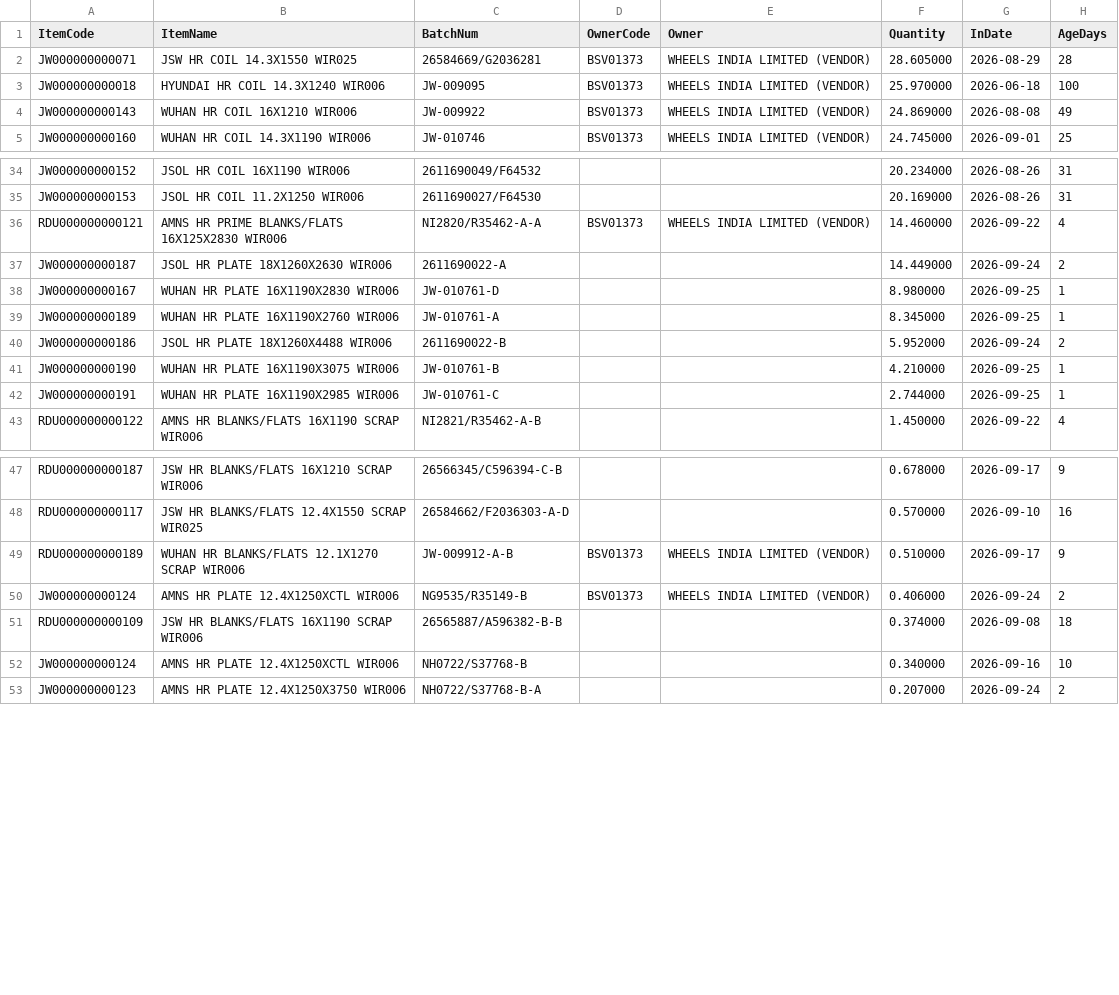
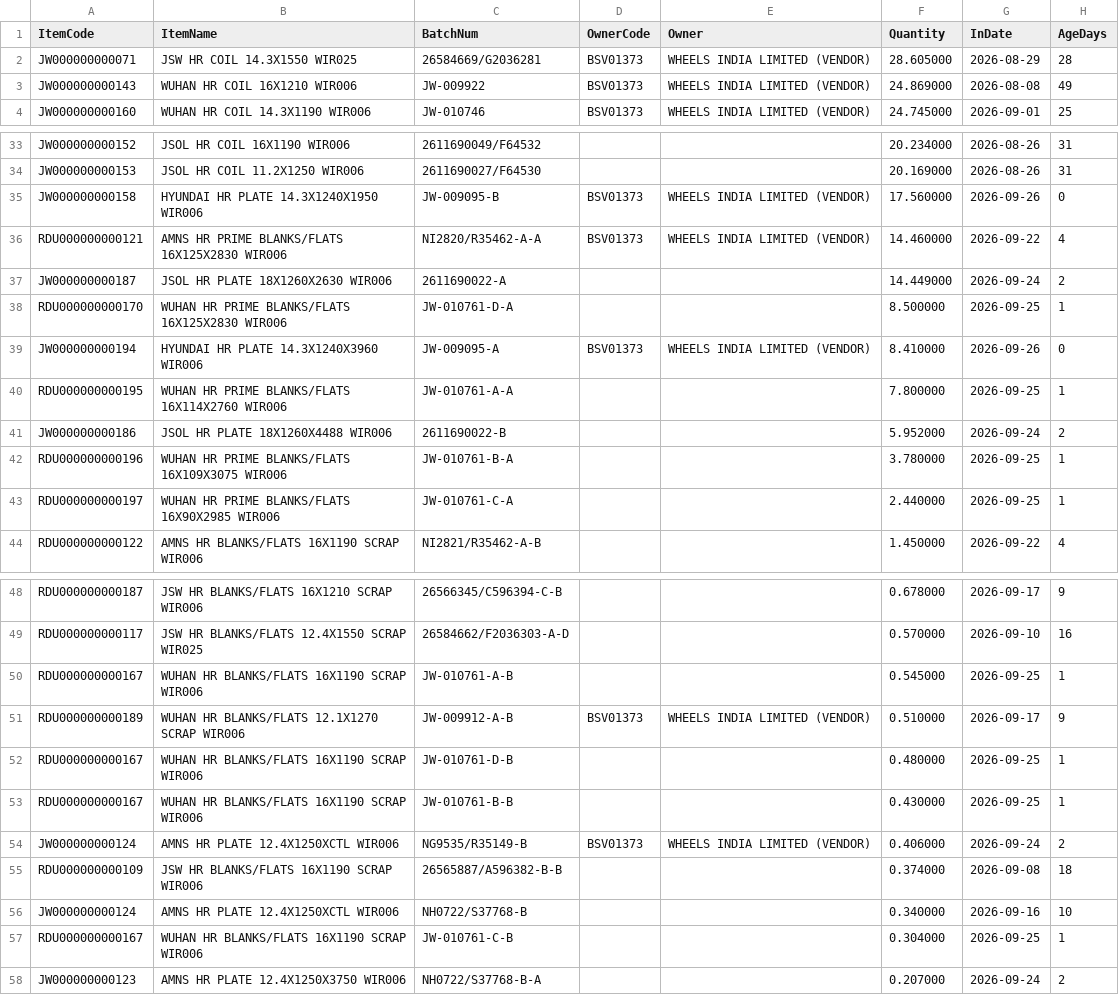
Before and after one commit to BSC23609/mis-portal, a CSV file: stock/mis_jobwork_balance.csv, drawn as a sheet; only a part is shown, gaps mark what is left out; the diff covers the shown part only.

Commit message:
stock refresh 2026-09-26 18:45

```diff
--- a/stock/mis_jobwork_balance.csv
+++ b/stock/mis_jobwork_balance.csv
@@ -2,3 +2,2 @@ ItemCode,ItemName,BatchNum,OwnerCode,Owner,Quantity,InDate,AgeDays
 JW000000000071,JSW HR COIL 14.3X1550 WIR025,26584669/G2036281,BSV01373,WHEELS INDIA LIMITED (VENDOR),28.605000,2026-08-29,28
-JW000000000018,HYUNDAI HR COIL 14.3X1240 WIR006,JW-009095,BSV01373,WHEELS INDIA LIMITED (VENDOR),25.970000,2026-06-18,100
 JW000000000143,WUHAN HR COIL 16X1210 WIR006,JW-009922,BSV01373,WHEELS INDIA LIMITED (VENDOR),24.869000,2026-08-08,49
@@ -35,9 +34,11 @@ JW000000000152,JSOL HR COIL 16X1190 WIR006,2611690049/F64532,,,20.234000,2026-08
 JW000000000153,JSOL HR COIL 11.2X1250 WIR006,2611690027/F64530,,,20.169000,2026-08-26,31
+JW000000000158,HYUNDAI HR PLATE 14.3X1240X1950 WIR006,JW-009095-B,BSV01373,WHEELS INDIA LIMITED (VENDOR),17.560000,2026-09-26,0
 RDU000000000121,AMNS HR PRIME BLANKS/FLATS 16X125X2830 WIR006,NI2820/R35462-A-A,BSV01373,WHEELS INDIA LIMITED (VENDOR),14.460000,2026-09-22,4
 JW000000000187,JSOL HR PLATE 18X1260X2630 WIR006,2611690022-A,,,14.449000,2026-09-24,2
-JW000000000167,WUHAN HR PLATE 16X1190X2830 WIR006,JW-010761-D,,,8.980000,2026-09-25,1
-JW000000000189,WUHAN HR PLATE 16X1190X2760 WIR006,JW-010761-A,,,8.345000,2026-09-25,1
+RDU000000000170,WUHAN HR PRIME BLANKS/FLATS 16X125X2830 WIR006,JW-010761-D-A,,,8.500000,2026-09-25,1
+JW000000000194,HYUNDAI HR PLATE 14.3X1240X3960 WIR006,JW-009095-A,BSV01373,WHEELS INDIA LIMITED (VENDOR),8.410000,2026-09-26,0
+RDU000000000195,WUHAN HR PRIME BLANKS/FLATS 16X114X2760 WIR006,JW-010761-A-A,,,7.800000,2026-09-25,1
 JW000000000186,JSOL HR PLATE 18X1260X4488 WIR006,2611690022-B,,,5.952000,2026-09-24,2
-JW000000000190,WUHAN HR PLATE 16X1190X3075 WIR006,JW-010761-B,,,4.210000,2026-09-25,1
-JW000000000191,WUHAN HR PLATE 16X1190X2985 WIR006,JW-010761-C,,,2.744000,2026-09-25,1
+RDU000000000196,WUHAN HR PRIME BLANKS/FLATS 16X109X3075 WIR006,JW-010761-B-A,,,3.780000,2026-09-25,1
+RDU000000000197,WUHAN HR PRIME BLANKS/FLATS 16X90X2985 WIR006,JW-010761-C-A,,,2.440000,2026-09-25,1
 RDU000000000122,AMNS HR  BLANKS/FLATS 16X1190 SCRAP  WIR006,NI2821/R35462-A-B,,,1.450000,2026-09-22,4
@@ -48,3 +49,6 @@ RDU000000000187,JSW HR  BLANKS/FLATS 16X1210 SCRAP  WIR006,26566345/C596394-C-B,
 RDU000000000117,JSW HR  BLANKS/FLATS 12.4X1550 SCRAP  WIR025,26584662/F2036303-A-D,,,0.570000,2026-09-10,16
+RDU000000000167,WUHAN HR BLANKS/FLATS 16X1190 SCRAP WIR006,JW-010761-A-B,,,0.545000,2026-09-25,1
 RDU000000000189,WUHAN HR  BLANKS/FLATS 12.1X1270 SCRAP  WIR006,JW-009912-A-B,BSV01373,WHEELS INDIA LIMITED (VENDOR),0.510000,2026-09-17,9
+RDU000000000167,WUHAN HR BLANKS/FLATS 16X1190 SCRAP WIR006,JW-010761-D-B,,,0.480000,2026-09-25,1
+RDU000000000167,WUHAN HR BLANKS/FLATS 16X1190 SCRAP WIR006,JW-010761-B-B,,,0.430000,2026-09-25,1
 JW000000000124,AMNS HR PLATE 12.4X1250XCTL  WIR006,NG9535/R35149-B,BSV01373,WHEELS INDIA LIMITED (VENDOR),0.406000,2026-09-24,2
@@ -52,2 +56,3 @@ RDU000000000109,JSW HR  BLANKS/FLATS 16X1190 SCRAP  WIR006,26565887/A596382-B-B,
 JW000000000124,AMNS HR PLATE 12.4X1250XCTL  WIR006,NH0722/S37768-B,,,0.340000,2026-09-16,10
+RDU000000000167,WUHAN HR BLANKS/FLATS 16X1190 SCRAP WIR006,JW-010761-C-B,,,0.304000,2026-09-25,1
 JW000000000123,AMNS HR PLATE 12.4X1250X3750  WIR006,NH0722/S37768-B-A,,,0.207000,2026-09-24,2
```
Also changed, not shown: 1 moved row elsewhere in this file, stock/coils.csv, stock/mis_jobwork_flow.csv, 6 other files.
